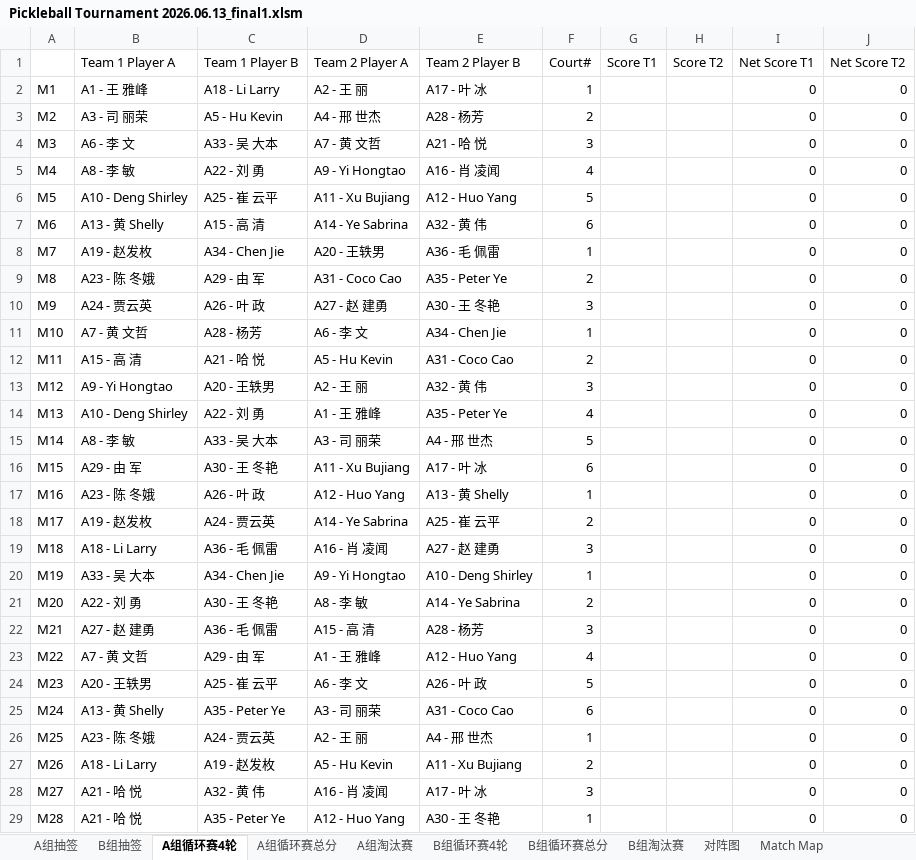
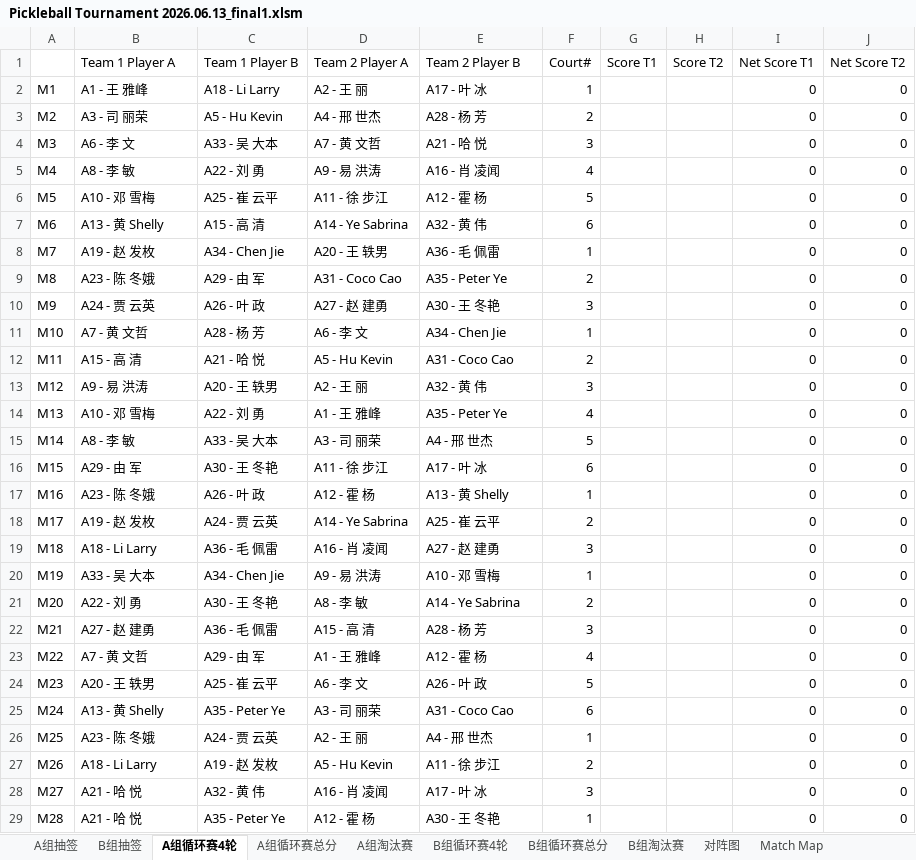
Before and after one commit to froster2006/wcca_pb_game_big_screen, an Excel workbook: Pickleball Tournament 2026.06.13_final1.xlsm, sheet A组循环赛4轮, drawn as a sheet; only a part is shown; values as stored, in another font and other column widths than the file's, no cell formats; charts and pictures not drawn; the diff covers the shown part only; the diff names each change by its address in the sheet, - before the commit and + after, or states it on an @@ line.

```diff
--- a/Pickleball Tournament 2026.06.13_final1.xlsm (sheet A组循环赛4轮)
+++ b/Pickleball Tournament 2026.06.13_final1.xlsm (sheet A组循环赛4轮)
-E3 (Team 2 Player B): A28 - 杨芳
+E3 (Team 2 Player B): A28 - 杨 芳
-D5 (Team 2 Player A): A9 - Yi Hongtao
+D5 (Team 2 Player A): A9 - 易 洪涛
-B6 (Team 1 Player A): A10 - Deng Shirley
+B6 (Team 1 Player A): A10 - 邓 雪梅
-D6 (Team 2 Player A): A11 - Xu Bujiang
+D6 (Team 2 Player A): A11 - 徐 步江
-E6 (Team 2 Player B): A12 - Huo Yang
+E6 (Team 2 Player B): A12 - 霍 杨
-B8 (Team 1 Player A): A19 - 赵发枚
+B8 (Team 1 Player A): A19 - 赵 发枚
-D8 (Team 2 Player A): A20 - 王轶男
+D8 (Team 2 Player A): A20 - 王 轶男
-B10 (Team 1 Player A): A24 - 贾云英
+B10 (Team 1 Player A): A24 - 贾 云英
-C11 (Team 1 Player B): A28 - 杨芳
+C11 (Team 1 Player B): A28 - 杨 芳
-B13 (Team 1 Player A): A9 - Yi Hongtao
+B13 (Team 1 Player A): A9 - 易 洪涛
-C13 (Team 1 Player B): A20 - 王轶男
+C13 (Team 1 Player B): A20 - 王 轶男
-B14 (Team 1 Player A): A10 - Deng Shirley
+B14 (Team 1 Player A): A10 - 邓 雪梅
-D16 (Team 2 Player A): A11 - Xu Bujiang
+D16 (Team 2 Player A): A11 - 徐 步江
-D17 (Team 2 Player A): A12 - Huo Yang
+D17 (Team 2 Player A): A12 - 霍 杨
-B18 (Team 1 Player A): A19 - 赵发枚
+B18 (Team 1 Player A): A19 - 赵 发枚
-C18 (Team 1 Player B): A24 - 贾云英
+C18 (Team 1 Player B): A24 - 贾 云英
-D20 (Team 2 Player A): A9 - Yi Hongtao
+D20 (Team 2 Player A): A9 - 易 洪涛
-E20 (Team 2 Player B): A10 - Deng Shirley
+E20 (Team 2 Player B): A10 - 邓 雪梅
-E22 (Team 2 Player B): A28 - 杨芳
+E22 (Team 2 Player B): A28 - 杨 芳
-E23 (Team 2 Player B): A12 - Huo Yang
+E23 (Team 2 Player B): A12 - 霍 杨
-B24 (Team 1 Player A): A20 - 王轶男
+B24 (Team 1 Player A): A20 - 王 轶男
-C26 (Team 1 Player B): A24 - 贾云英
+C26 (Team 1 Player B): A24 - 贾 云英
-C27 (Team 1 Player B): A19 - 赵发枚
+C27 (Team 1 Player B): A19 - 赵 发枚
-E27 (Team 2 Player B): A11 - Xu Bujiang
+E27 (Team 2 Player B): A11 - 徐 步江
-D29 (Team 2 Player A): A12 - Huo Yang
+D29 (Team 2 Player A): A12 - 霍 杨
```
Also changed, not shown: 7 edited cells elsewhere in this sheet, sheet All_Matches, sheet B组循环赛4轮, sheet B组循环赛总分, sheet A组循环赛总分, sheet B组抽签, sheet A组淘汰赛, 2 more sheets, cell formats, charts or pictures, 4 other files.
